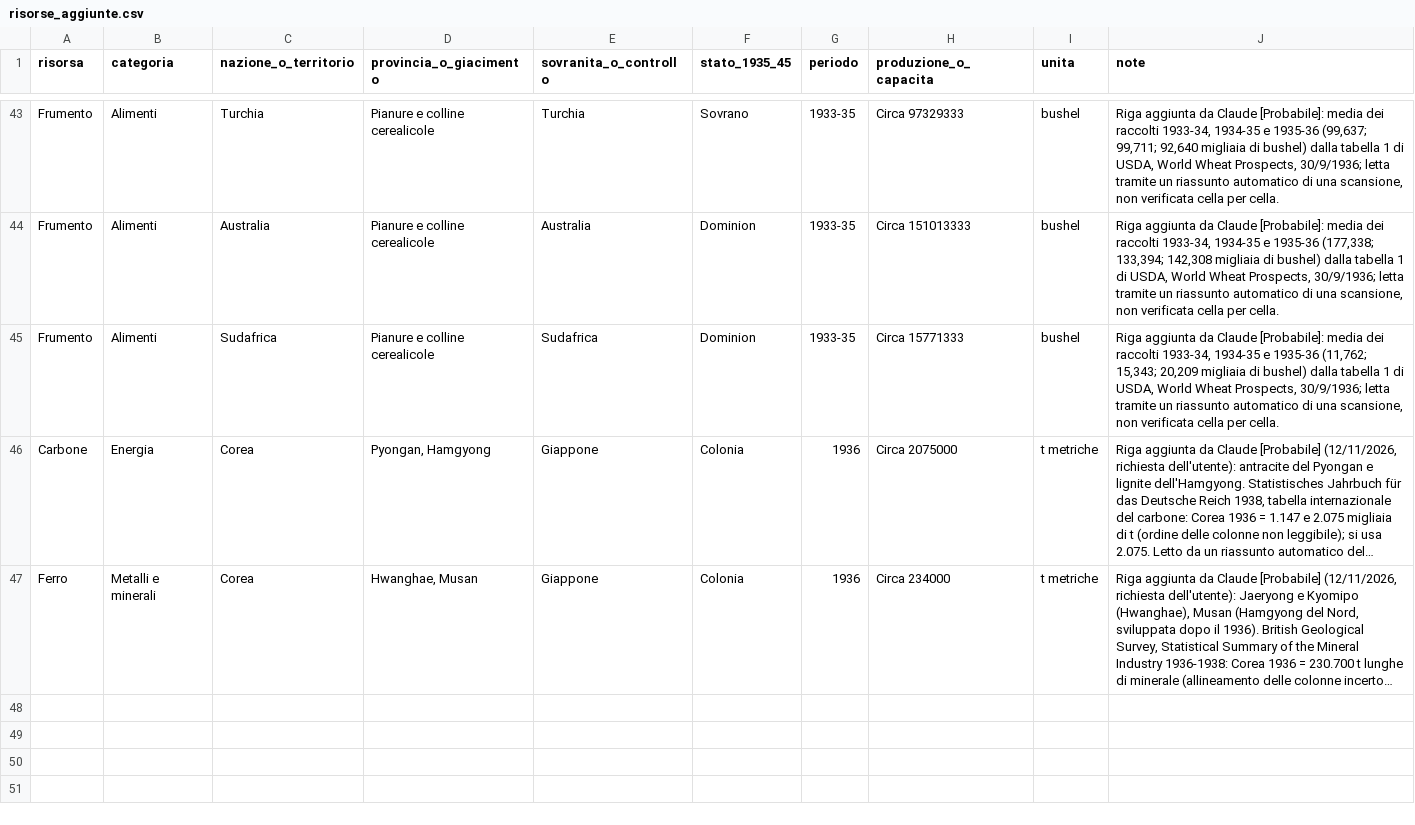
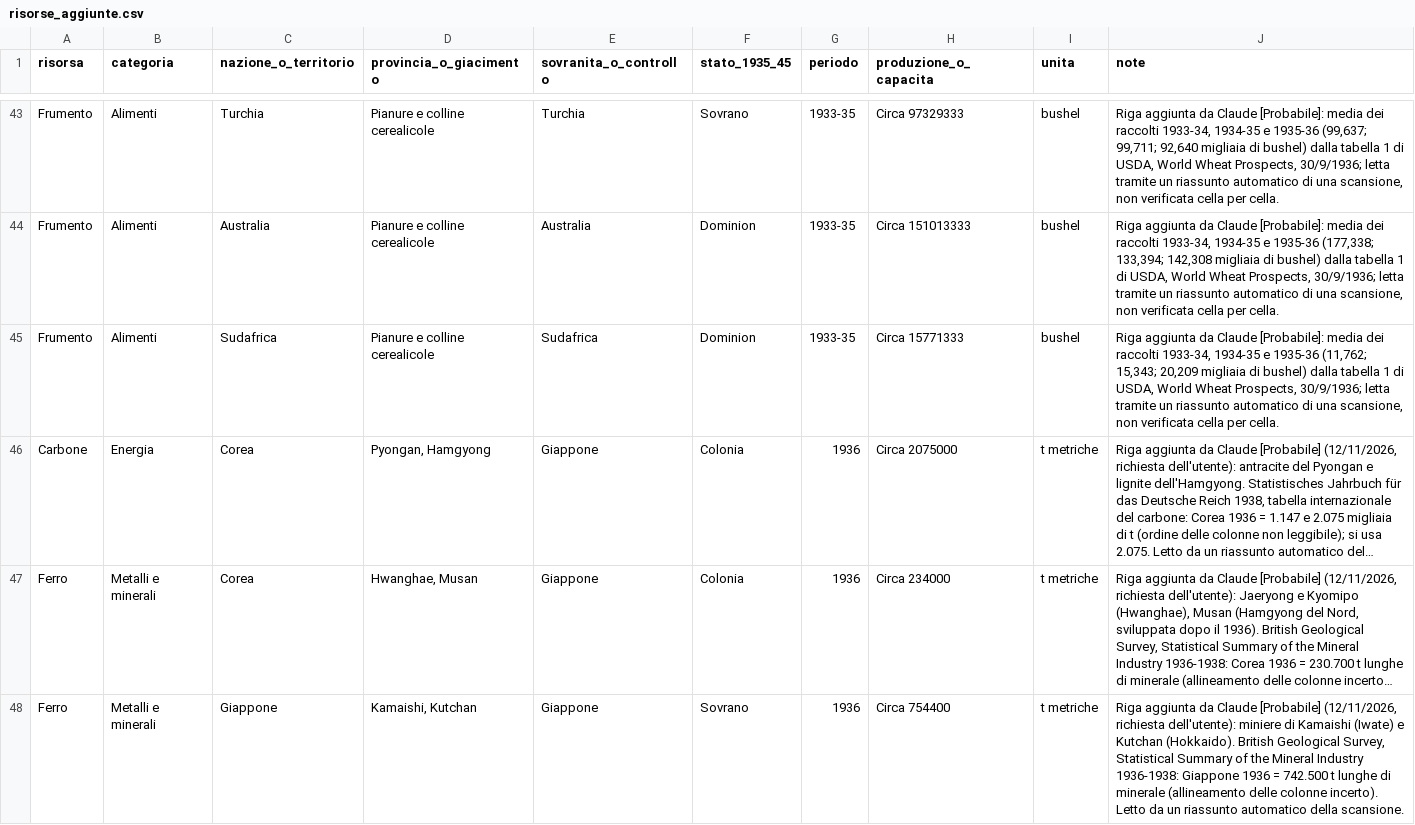
Before and after one commit to ilmiolocaleconme-cpu/grandstrategywwii, a CSV file: data/resources/risorse_aggiunte.csv, drawn as a sheet; only a part is shown, gaps mark what is left out; long unchanged cells end in …; the diff names each change by its address in the sheet, - before the commit and + after, or states it on an @@ line.

```diff
--- a/data/resources/risorse_aggiunte.csv
+++ b/data/resources/risorse_aggiunte.csv
+row 48: Ferro | Metalli e minerali | Giappone | Kamaishi, Kutchan | Giappone | Sovrano | 1936 | Circa 754400 | t metriche | Riga aggiunta da Claude [Probabile] (12/11/2026, richiesta dell'utente): miniere di Kamaishi (Iwate) e Kutchan (Hokkaido). British Geological Survey, Statistical Summary of the Mineral Industry 1936-1938: Giappone 1936 = 742.500 t lunghe di minerale (allineamento delle colonne incerto). Letto da un riassunto automatico della scansione.
```
Also changed, not shown: data/resources/location_provinces.csv, data/resources/place_provinces.csv, 14 other files.
